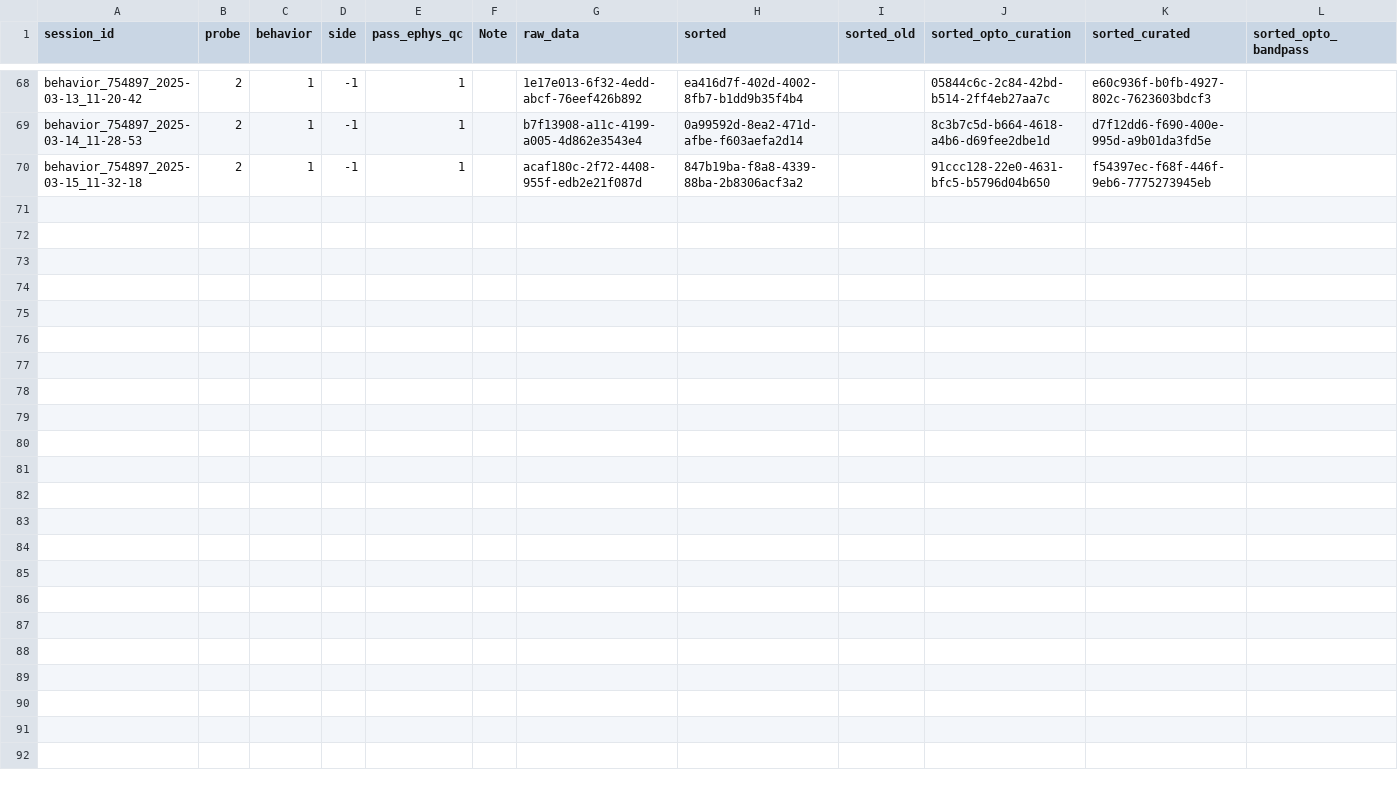
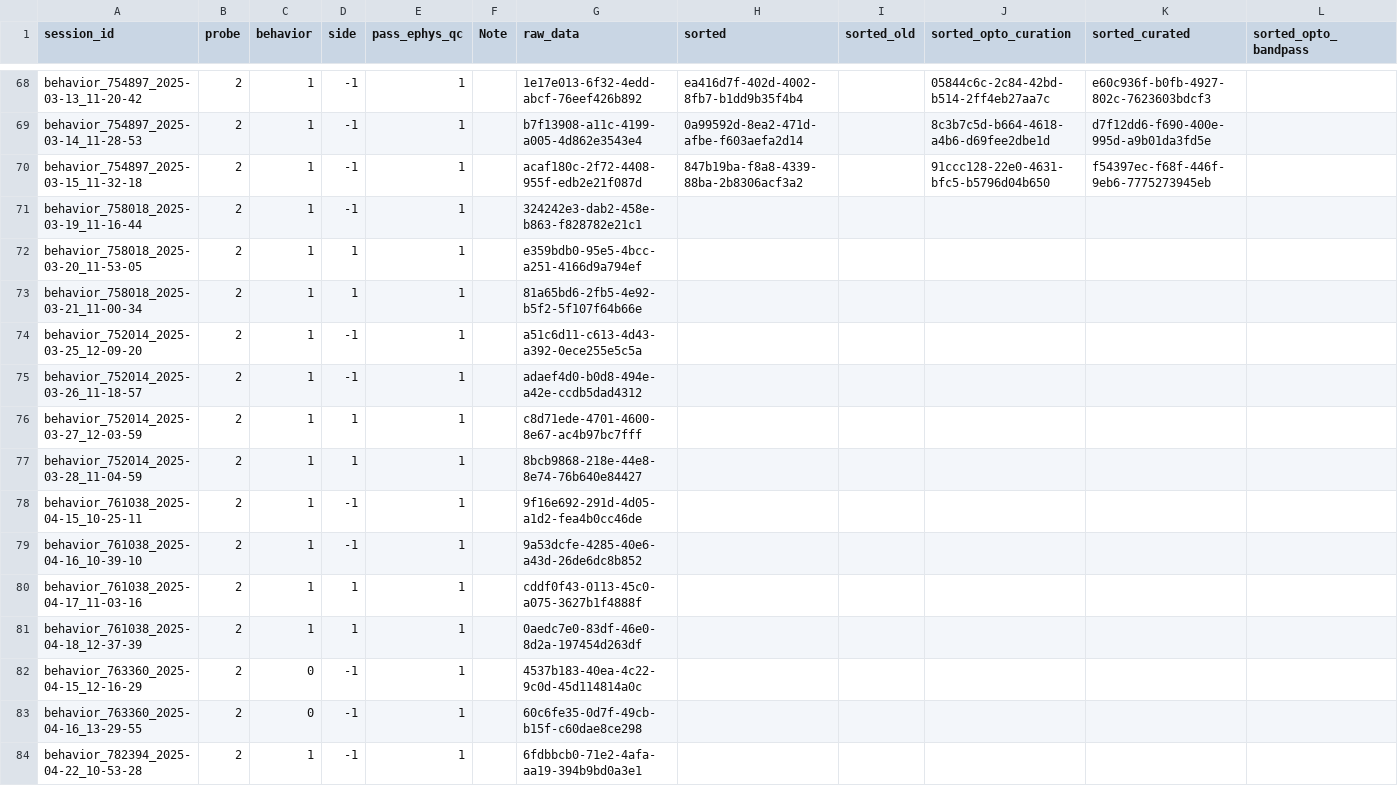
Before and after one commit to AllenNeuralDynamics/aind-beh-ephys-analysis, a CSV file: code/data_management/session_assets.csv, drawn as a sheet; only a part is shown, gaps mark what is left out; rows hold the shown columns only; the diff names each change by its address in the sheet, - before the commit and + after, or states it on an @@ line.

Commit message:
update data

```diff
--- a/code/data_management/session_assets.csv
+++ b/code/data_management/session_assets.csv
+row 71: behavior_758018_2025-03-19_11-16-44 | 2 | 1 | -1 | 1 |  | 324242e3-dab2-458e-b863-f828782e21c1
+row 72: behavior_758018_2025-03-20_11-53-05 | 2 | 1 | 1 | 1 |  | e359bdb0-95e5-4bcc-a251-4166d9a794ef
+row 73: behavior_758018_2025-03-21_11-00-34 | 2 | 1 | 1 | 1 |  | 81a65bd6-2fb5-4e92-b5f2-5f107f64b66e
+row 74: behavior_752014_2025-03-25_12-09-20 | 2 | 1 | -1 | 1 |  | a51c6d11-c613-4d43-a392-0ece255e5c5a
+row 75: behavior_752014_2025-03-26_11-18-57 | 2 | 1 | -1 | 1 |  | adaef4d0-b0d8-494e-a42e-ccdb5dad4312
+row 76: behavior_752014_2025-03-27_12-03-59 | 2 | 1 | 1 | 1 |  | c8d71ede-4701-4600-8e67-ac4b97bc7fff
+row 77: behavior_752014_2025-03-28_11-04-59 | 2 | 1 | 1 | 1 |  | 8bcb9868-218e-44e8-8e74-76b640e84427
+row 78: behavior_761038_2025-04-15_10-25-11 | 2 | 1 | -1 | 1 |  | 9f16e692-291d-4d05-a1d2-fea4b0cc46de
+row 79: behavior_761038_2025-04-16_10-39-10 | 2 | 1 | -1 | 1 |  | 9a53dcfe-4285-40e6-a43d-26de6dc8b852
+row 80: behavior_761038_2025-04-17_11-03-16 | 2 | 1 | 1 | 1 |  | cddf0f43-0113-45c0-a075-3627b1f4888f
+row 81: behavior_761038_2025-04-18_12-37-39 | 2 | 1 | 1 | 1 |  | 0aedc7e0-83df-46e0-8d2a-197454d263df
+row 82: behavior_763360_2025-04-15_12-16-29 | 2 | 0 | -1 | 1 |  | 4537b183-40ea-4c22-9c0d-45d114814a0c
+row 83: behavior_763360_2025-04-16_13-29-55 | 2 | 0 | -1 | 1 |  | 60c6fe35-0d7f-49cb-b15f-c60dae8ce298
+row 84: behavior_782394_2025-04-22_10-53-28 | 2 | 1 | -1 | 1 |  | 6fdbbcb0-71e2-4afa-aa19-394b9bd0a3e1
```
